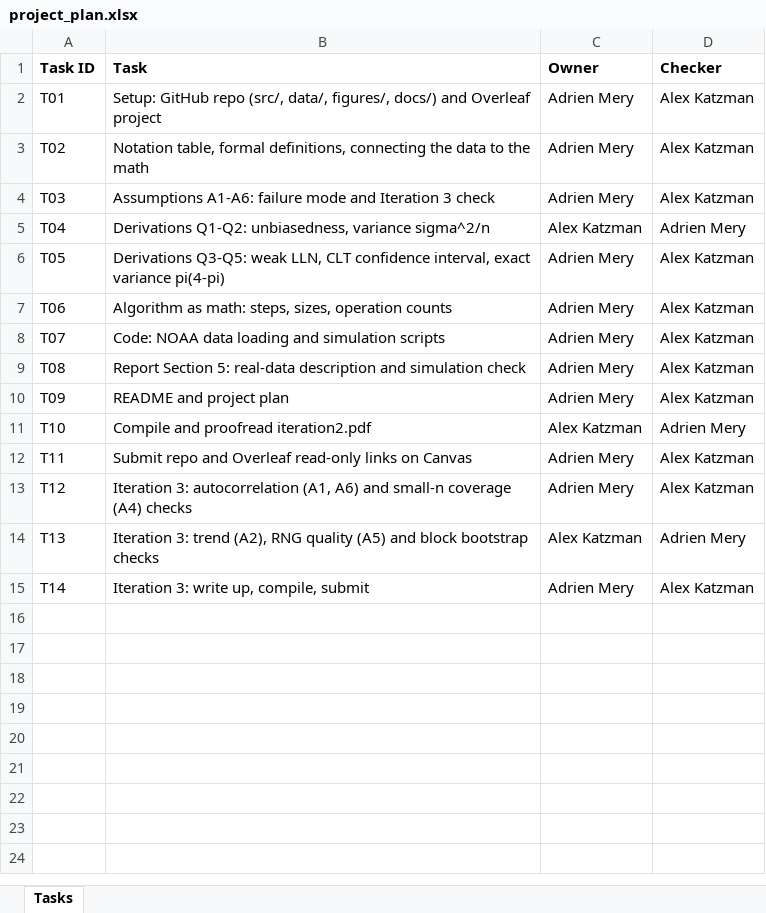
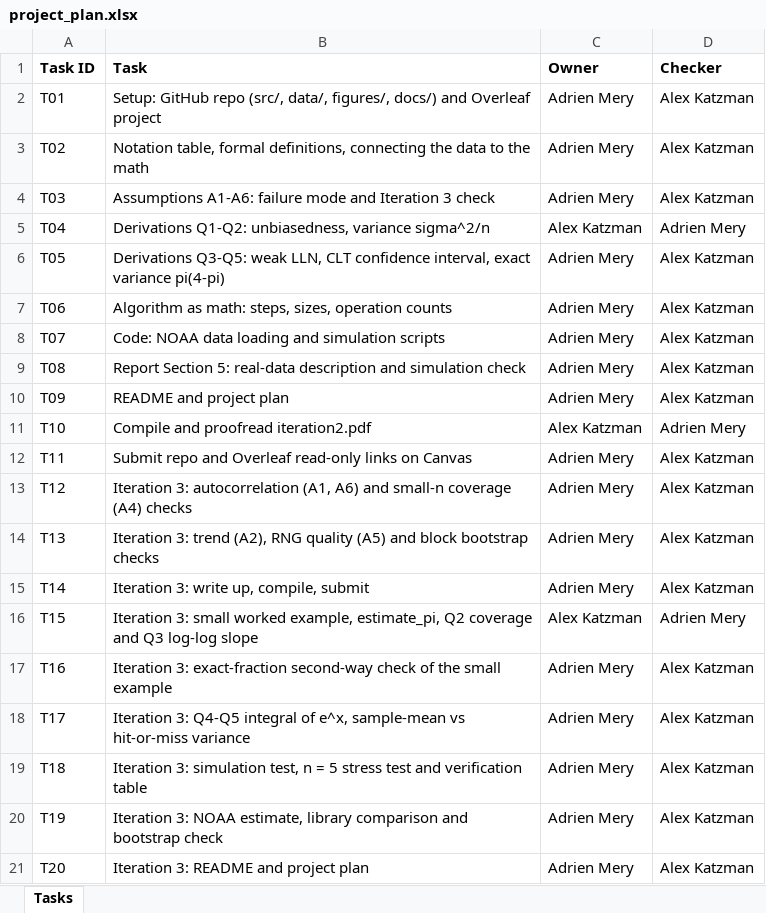
Before and after one commit to meryadri/DS5020-Monte-Carlo-Final-Project, an Excel workbook: docs/project_plan.xlsx, sheet Tasks, drawn as a sheet; values as stored, in another font and other column widths than the file's, no borders; the diff names each change by its address in the sheet, - before the commit and + after, or states it on an @@ line.

Commit message:
feat(iteration3): v1

```diff
--- a/docs/project_plan.xlsx (sheet Tasks)
+++ b/docs/project_plan.xlsx (sheet Tasks)
-C14 (Owner): Alex Katzman
+C14 (Owner): Adrien Mery
-D14 (Checker): Adrien Mery
+D14 (Checker): Alex Katzman
+row 16: T15 | Iteration 3: small worked example, estimate_pi, Q2 coverage and Q3 log-log slope | Alex Katzman | Adrien Mery
+row 17: T16 | Iteration 3: exact-fraction second-way check of the small example | Adrien Mery | Alex Katzman
+row 18: T17 | Iteration 3: Q4-Q5 integral of e^x, sample-mean vs hit-or-miss variance | Adrien Mery | Alex Katzman
+row 19: T18 | Iteration 3: simulation test, n = 5 stress test and verification table | Adrien Mery | Alex Katzman
+row 20: T19 | Iteration 3: NOAA estimate, library comparison and bootstrap check | Adrien Mery | Alex Katzman
+row 21: T20 | Iteration 3: README and project plan | Adrien Mery | Alex Katzman
```
Also changed, not shown: 3 other files.
